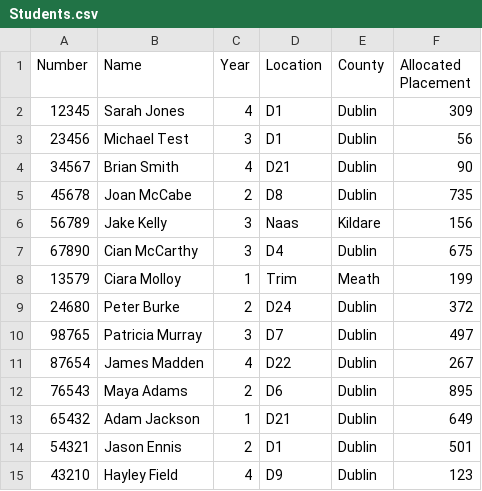
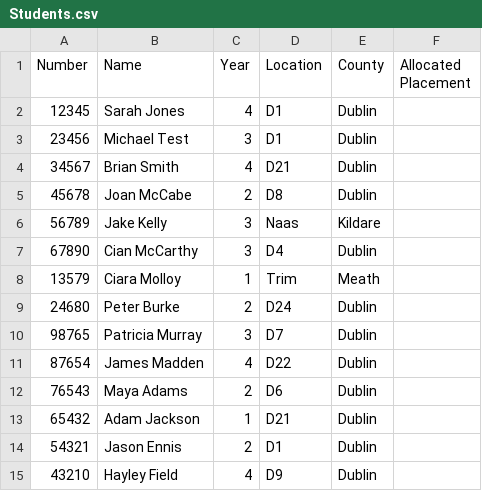
Before and after one commit to Donegaan/Sweng-Group-12, a CSV file: Students.csv, drawn as a sheet.

```diff
--- a/Students.csv
+++ b/Students.csv
@@ -1,15 +1,15 @@
 Number,Name,Year,Location,County,Allocated Placement
-12345,Sarah Jones,4,D1,Dublin,309
-23456,Michael Test,3,D1,Dublin,56
-34567,Brian Smith,4,D21,Dublin,90
-45678,Joan McCabe,2,D8,Dublin,735
-56789,Jake Kelly,3,Naas,Kildare,156
-67890,Cian McCarthy,3,D4,Dublin,675
-13579,Ciara Molloy,1,Trim,Meath,199
-24680,Peter Burke,2,D24,Dublin,372
-98765,Patricia Murray,3,D7,Dublin,497
-87654,James Madden,4,D22,Dublin,267
-76543,Maya Adams,2,D6,Dublin,895
-65432,Adam Jackson,1,D21,Dublin,649
-54321,Jason Ennis,2,D1,Dublin,501
-43210,Hayley Field,4,D9,Dublin,123
+12345,Sarah Jones,4,D1,Dublin,
+23456,Michael Test,3,D1,Dublin,
+34567,Brian Smith,4,D21,Dublin,
+45678,Joan McCabe,2,D8,Dublin,
+56789,Jake Kelly,3,Naas,Kildare,
+67890,Cian McCarthy,3,D4,Dublin,
+13579,Ciara Molloy,1,Trim,Meath,
+24680,Peter Burke,2,D24,Dublin,
+98765,Patricia Murray,3,D7,Dublin,
+87654,James Madden,4,D22,Dublin,
+76543,Maya Adams,2,D6,Dublin,
+65432,Adam Jackson,1,D21,Dublin,
+54321,Jason Ennis,2,D1,Dublin,
+43210,Hayley Field,4,D9,Dublin,
```
Also changed, not shown: Placements.csv, 1 other file.
